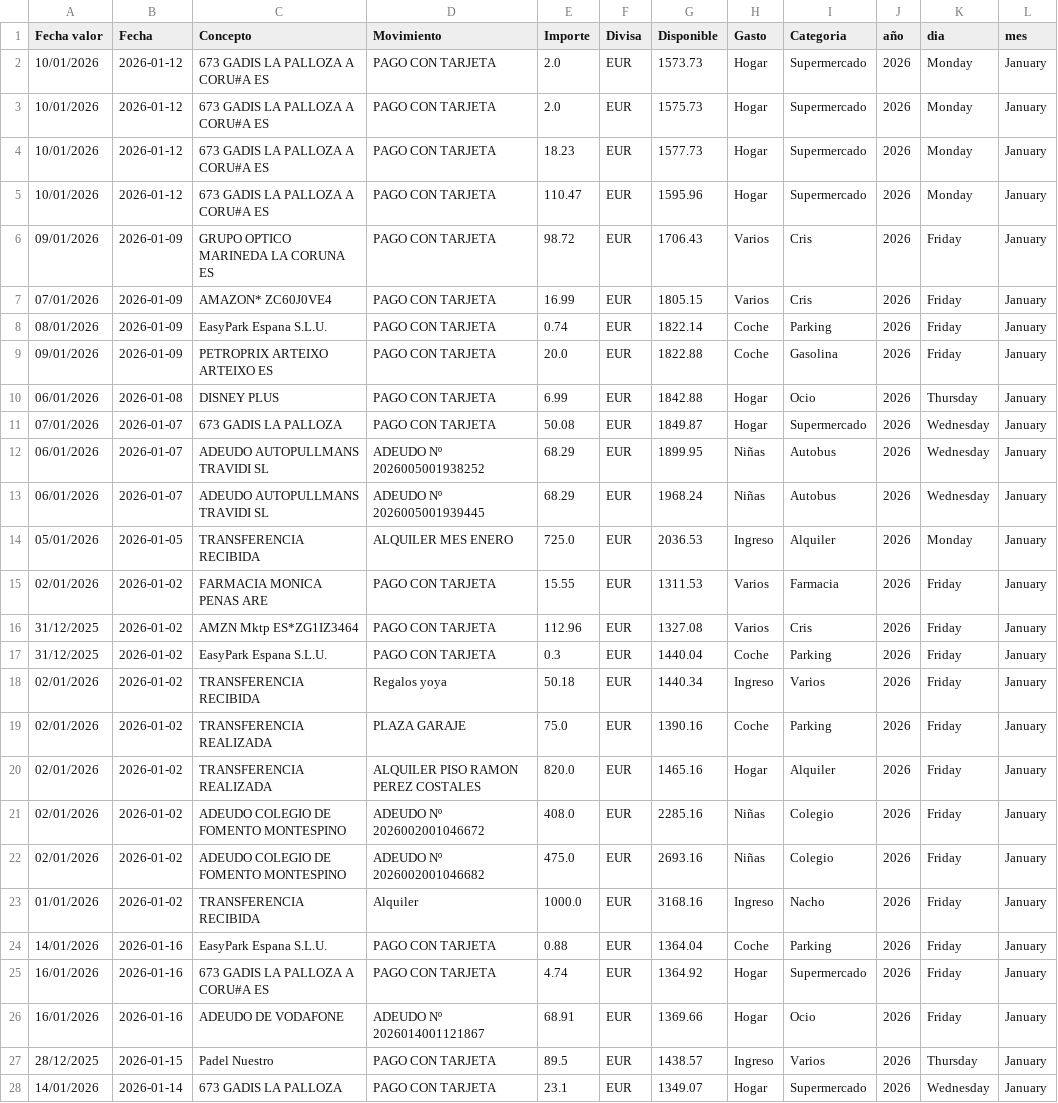
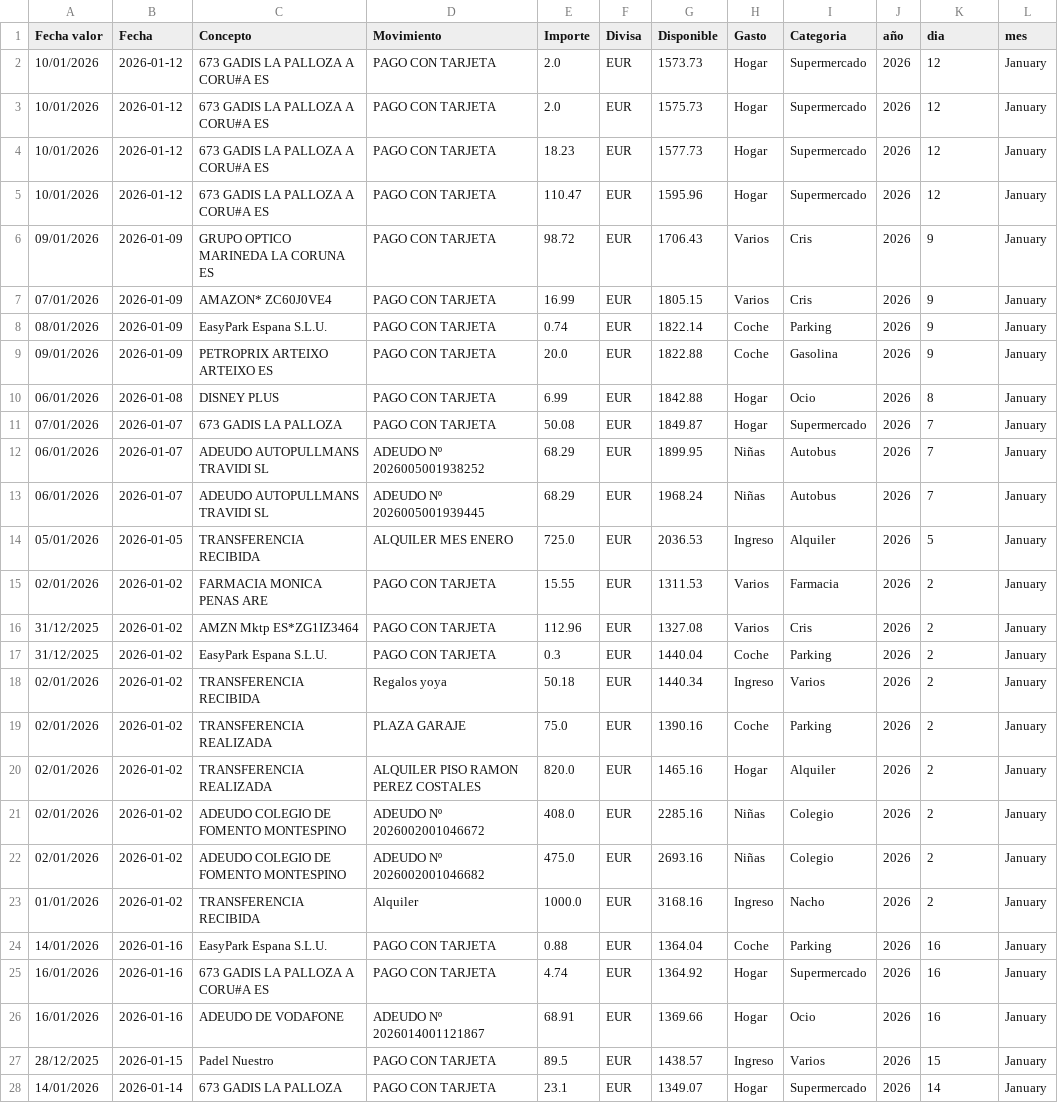
Before and after one commit to nacholandin/Gasto-banco, a CSV file: Source/bbva.csv, drawn as a sheet; only a part is shown; the diff covers the shown part only; the diff names each change by its address in the sheet, - before the commit and + after, or states it on an @@ line.

```diff
--- a/Source/bbva.csv
+++ b/Source/bbva.csv
-K2:K5 (dia): Monday
+K2:K5 (dia): 12
-K6:K9 (dia): Friday
+K6:K9 (dia): 9
-K10 (dia): Thursday
+K10 (dia): 8
-K11:K13 (dia): Wednesday
+K11:K13 (dia): 7
-K14 (dia): Monday
+K14 (dia): 5
-K15:K23 (dia): Friday
+K15:K23 (dia): 2
-K24:K26 (dia): Friday
+K24:K26 (dia): 16
-K27 (dia): Thursday
+K27 (dia): 15
-K28 (dia): Wednesday
+K28 (dia): 14
```
Also changed, not shown: 8 edited cells elsewhere in this file, 2 other files.
